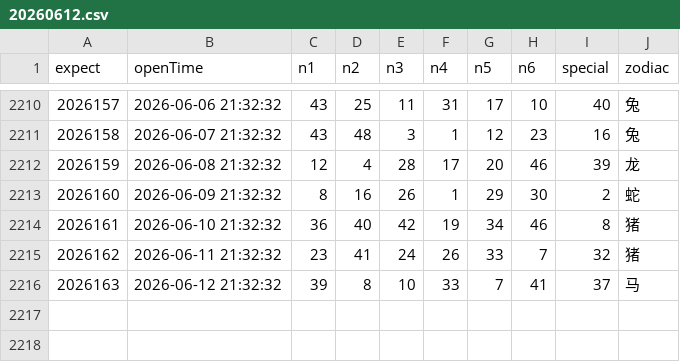
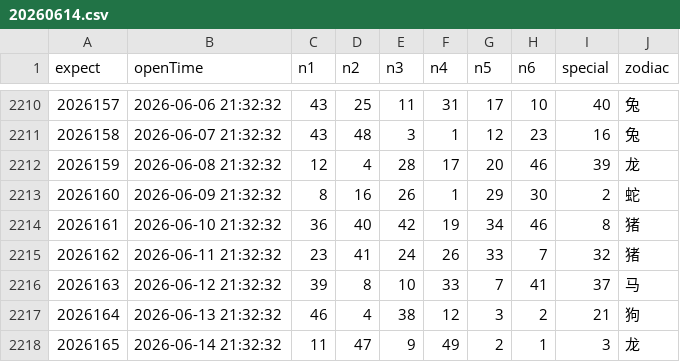
Before and after one commit to lhq157/macaujc, a CSV file: output/20260614.csv (was output/20260612.csv), drawn as a sheet; only a part is shown, gaps mark what is left out.

Commit message:
数据更新 2026-06-14

```diff
--- a/output/20260612.csv
+++ b/output/20260614.csv
@@ -2216 +2216,3 @@
 2026163,2026-06-12 21:32:32,39,8,10,33,7,41,37,马
+2026164,2026-06-13 21:32:32,46,4,38,12,3,2,21,狗
+2026165,2026-06-14 21:32:32,11,47,9,49,2,1,3,龙
```
